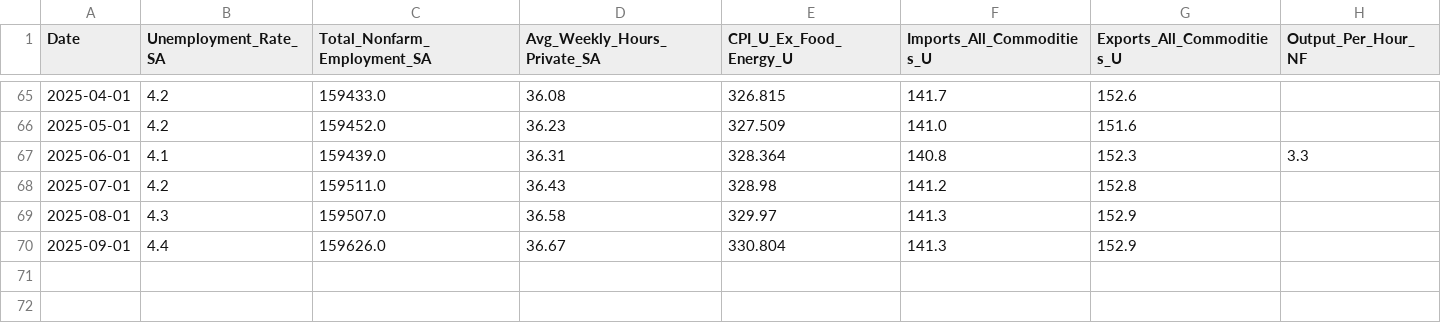
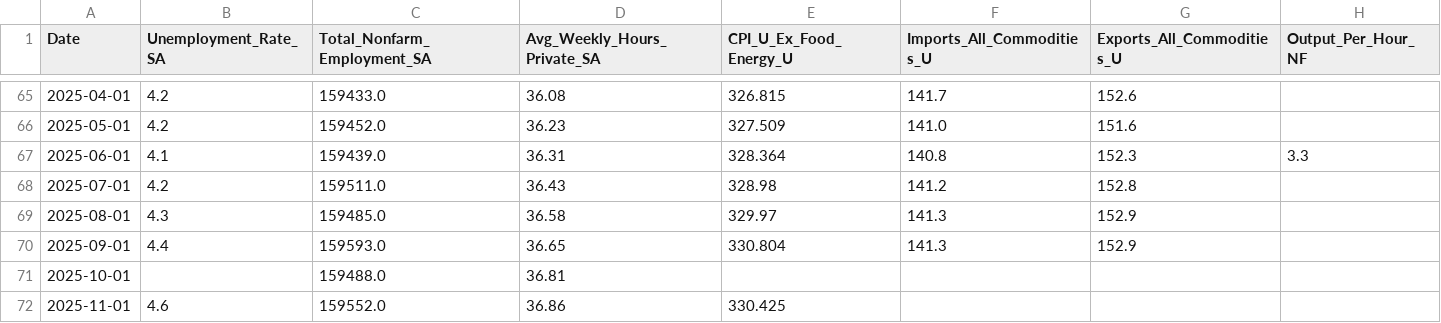
Before and after one commit to brandonjloeffler-lab/Semester-Project, a CSV file: data/bls_data.csv, drawn as a sheet; only a part is shown, gaps mark what is left out.

```diff
--- a/data/bls_data.csv
+++ b/data/bls_data.csv
@@ -68,3 +68,5 @@ Date,Unemployment_Rate_SA,Total_Nonfarm_Employment_SA,Avg_Weekly_Hours_Private_S
 2025-07-01,4.2,159511.0,36.43,328.98,141.2,152.8,
-2025-08-01,4.3,159507.0,36.58,329.97,141.3,152.9,
-2025-09-01,4.4,159626.0,36.67,330.804,141.3,152.9,
+2025-08-01,4.3,159485.0,36.58,329.97,141.3,152.9,
+2025-09-01,4.4,159593.0,36.65,330.804,141.3,152.9,
+2025-10-01,,159488.0,36.81,,,,
+2025-11-01,4.6,159552.0,36.86,330.425,,,
```
